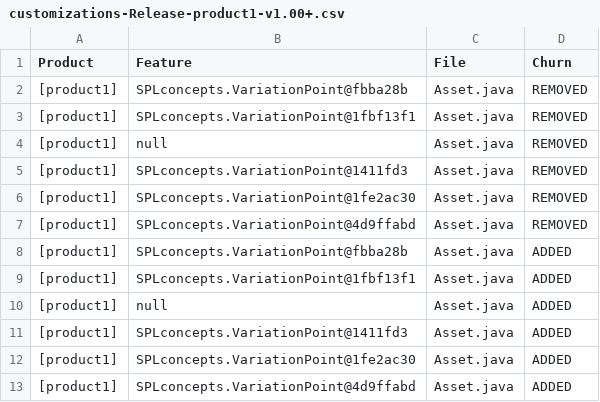
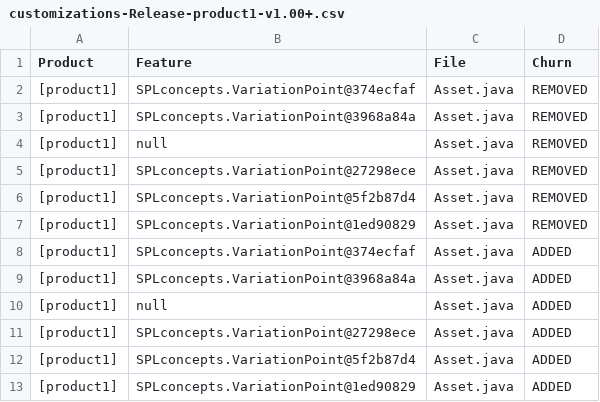
Before and after one commit to onekin/Git2SPLdb, a CSV file: src/main/resources/spl-data/customizations-Release-product1-v1.00+.csv, drawn as a sheet.

```diff
--- a/src/main/resources/spl-data/customizations-Release-product1-v1.00+.csv
+++ b/src/main/resources/spl-data/customizations-Release-product1-v1.00+.csv
@@ -1,13 +1,13 @@
 Product,Feature,File,Churn
-[product1],SPLconcepts.VariationPoint@fbba28b,Asset.java,REMOVED
-[product1],SPLconcepts.VariationPoint@1fbf13f1,Asset.java,REMOVED
+[product1],SPLconcepts.VariationPoint@374ecfaf,Asset.java,REMOVED
+[product1],SPLconcepts.VariationPoint@3968a84a,Asset.java,REMOVED
 [product1],null,Asset.java,REMOVED
-[product1],SPLconcepts.VariationPoint@1411fd3,Asset.java,REMOVED
-[product1],SPLconcepts.VariationPoint@1fe2ac30,Asset.java,REMOVED
-[product1],SPLconcepts.VariationPoint@4d9ffabd,Asset.java,REMOVED
-[product1],SPLconcepts.VariationPoint@fbba28b,Asset.java,ADDED
-[product1],SPLconcepts.VariationPoint@1fbf13f1,Asset.java,ADDED
+[product1],SPLconcepts.VariationPoint@27298ece,Asset.java,REMOVED
+[product1],SPLconcepts.VariationPoint@5f2b87d4,Asset.java,REMOVED
+[product1],SPLconcepts.VariationPoint@1ed90829,Asset.java,REMOVED
+[product1],SPLconcepts.VariationPoint@374ecfaf,Asset.java,ADDED
+[product1],SPLconcepts.VariationPoint@3968a84a,Asset.java,ADDED
 [product1],null,Asset.java,ADDED
-[product1],SPLconcepts.VariationPoint@1411fd3,Asset.java,ADDED
-[product1],SPLconcepts.VariationPoint@1fe2ac30,Asset.java,ADDED
-[product1],SPLconcepts.VariationPoint@4d9ffabd,Asset.java,ADDED
+[product1],SPLconcepts.VariationPoint@27298ece,Asset.java,ADDED
+[product1],SPLconcepts.VariationPoint@5f2b87d4,Asset.java,ADDED
+[product1],SPLconcepts.VariationPoint@1ed90829,Asset.java,ADDED
```
Also changed, not shown: src/main/resources/spl-data/customizations-Release-productBerlin-v2.00+.csv, src/main/resources/spl-data/customizations-Release-productBerline-v1.01+.csv, 6 other files.
